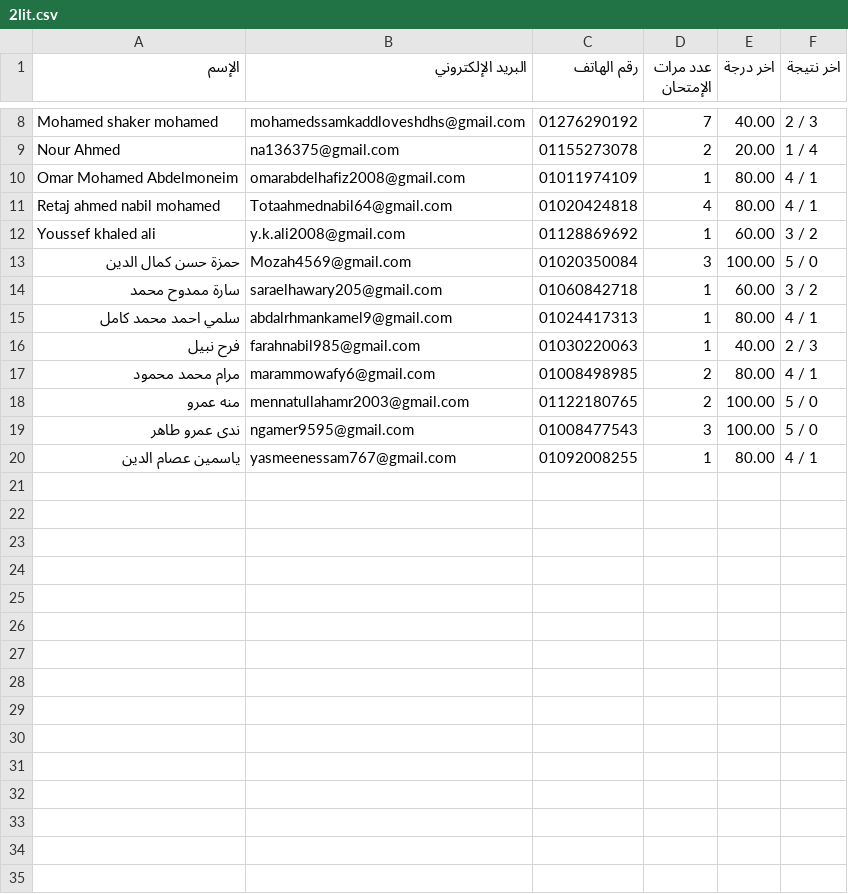
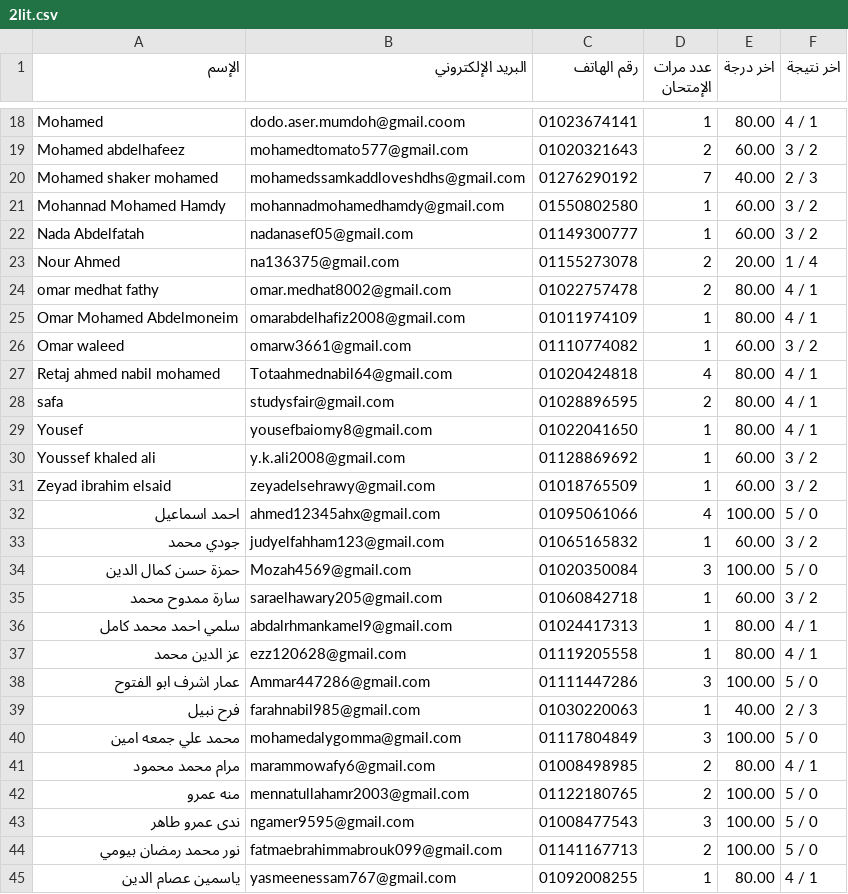
Before and after one commit to Harvovich/Marks-csv, a CSV file: 2lit.csv, drawn as a sheet; only a part is shown, gaps mark what is left out; the diff covers the shown part only.

```diff
--- a/2lit.csv
+++ b/2lit.csv
@@ -8,6 +18,17 @@
+"Mohamed","dodo.aser.mumdoh@gmail.coom","01023674141","1","80.00","4 / 1"
+"Mohamed abdelhafeez","mohamedtomato577@gmail.com","01020321643","2","60.00","3 / 2"
 "Mohamed shaker mohamed","mohamedssamkaddloveshdhs@gmail.com","01276290192","7","40.00","2 / 3"
+"Mohannad Mohamed Hamdy","mohannadmohamedhamdy@gmail.com","01550802580","1","60.00","3 / 2"
+"Nada Abdelfatah","nadanasef05@gmail.com","01149300777","1","60.00","3 / 2"
 "Nour Ahmed","na136375@gmail.com","01155273078","2","20.00","1 / 4"
+"omar medhat fathy","omar.medhat8002@gmail.com","01022757478","2","80.00","4 / 1"
 "Omar Mohamed Abdelmoneim","omarabdelhafiz2008@gmail.com","01011974109","1","80.00","4 / 1"
+"Omar waleed","omarw3661@gmail.com","01110774082","1","60.00","3 / 2"
 "Retaj ahmed nabil mohamed","Totaahmednabil64@gmail.com","01020424818","4","80.00","4 / 1"
+"safa","studysfair@gmail.com","01028896595","2","80.00","4 / 1"
+"Yousef","yousefbaiomy8@gmail.com","01022041650","1","80.00","4 / 1"
 "Youssef khaled ali","y.k.ali2008@gmail.com","01128869692","1","60.00","3 / 2"
+"Zeyad ibrahim elsaid","zeyadelsehrawy@gmail.com","01018765509","1","60.00","3 / 2"
+"احمد اسماعيل","ahmed12345ahx@gmail.com","01095061066","4","100.00","5 / 0"
+"جودي محمد","judyelfahham123@gmail.com","01065165832","1","60.00","3 / 2"
 "حمزة حسن كمال الدين","Mozah4569@gmail.com","01020350084","3","100.00","5 / 0"
@@ -15,3 +36,6 @@
 "سلمي احمد محمد كامل","abdalrhmankamel9@gmail.com","01024417313","1","80.00","4 / 1"
+"عز الدين محمد","ezz120628@gmail.com","01119205558","1","80.00","4 / 1"
+"عمار اشرف ابو الفتوح","Ammar447286@gmail.com","01111447286","3","100.00","5 / 0"
 "فرح نبيل","farahnabil985@gmail.com","01030220063","1","40.00","2 / 3"
+"محمد علي جمعه امين","mohamedalygomma@gmail.com","01117804849","3","100.00","5 / 0"
 "مرام محمد محمود","marammowafy6@gmail.com","01008498985","2","80.00","4 / 1"
@@ -19,2 +43,3 @@
 "ندى عمرو طاهر","ngamer9595@gmail.com","01008477543","3","100.00","5 / 0"
+"نور محمد رمضان بيومي","fatmaebrahimmabrouk099@gmail.com","01141167713","2","100.00","5 / 0"
 "ياسمين عصام الدين","yasmeenessam767@gmail.com","01092008255","1","80.00","4 / 1"
```
Also changed, not shown: 10 added rows elsewhere in this file.
